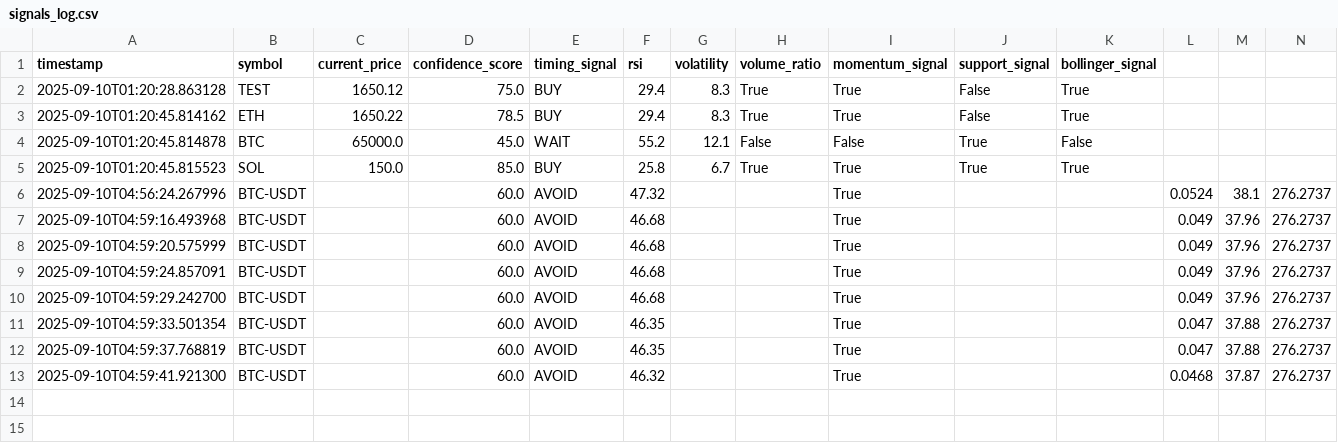
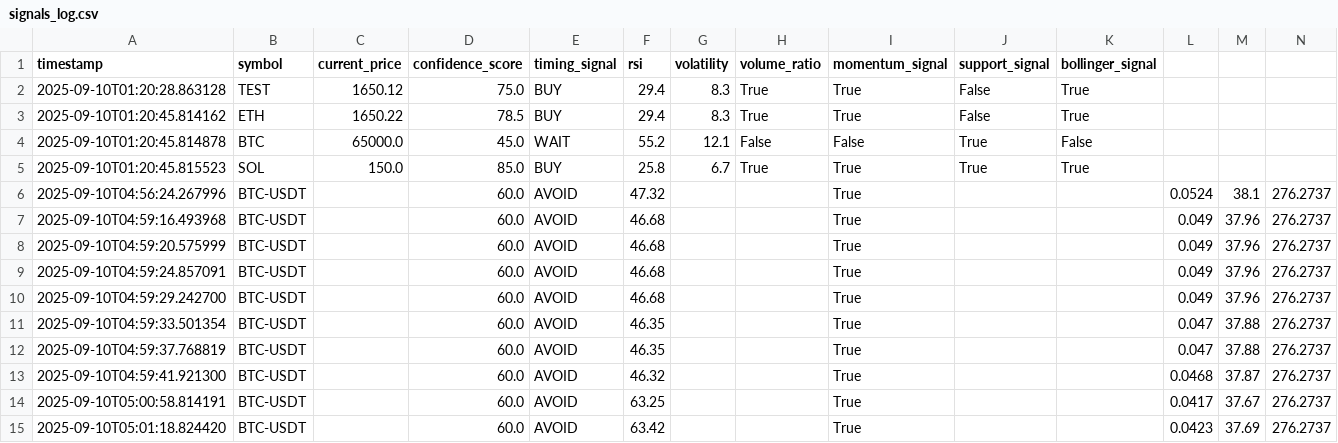
Before and after one commit to AndrewRoyceMartin/Crypto-Trader-REPLIT, a CSV file: signals_log.csv, drawn as a sheet; the diff names each change by its address in the sheet, - before the commit and + after, or states it on an @@ line.

```diff
--- a/signals_log.csv
+++ b/signals_log.csv
+row 14: 2025-09-10T05:00:58.814191 | BTC-USDT |  | 60.0 | AVOID | 63.25 |  |  | True |  |  | 0.0417 | 37.67 | 276.2737
+row 15: 2025-09-10T05:01:18.824420 | BTC-USDT |  | 60.0 | AVOID | 63.42 |  |  | True |  |  | 0.0423 | 37.69 | 276.2737
```
Also changed, not shown: 1 other file.
